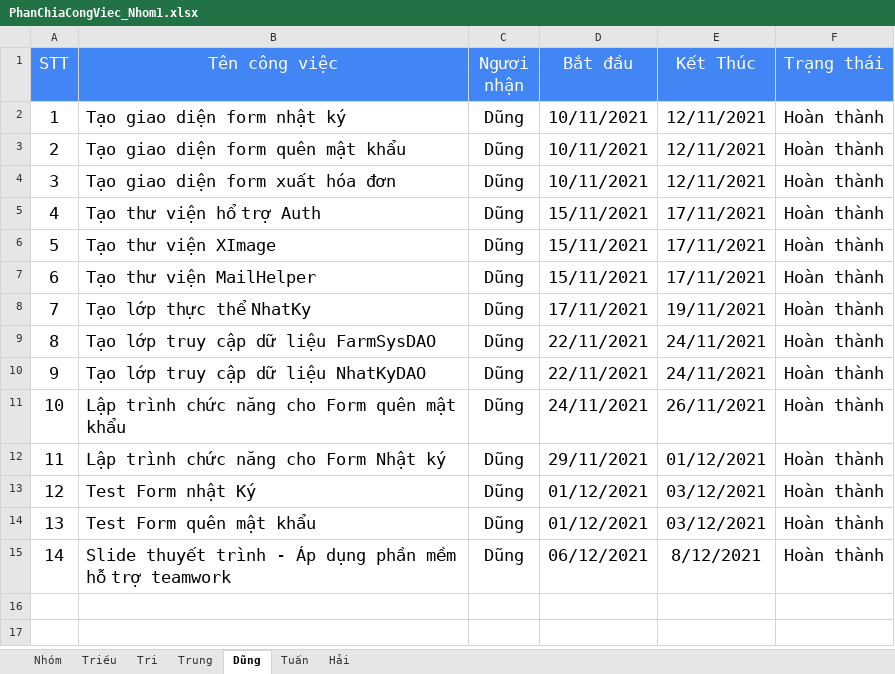
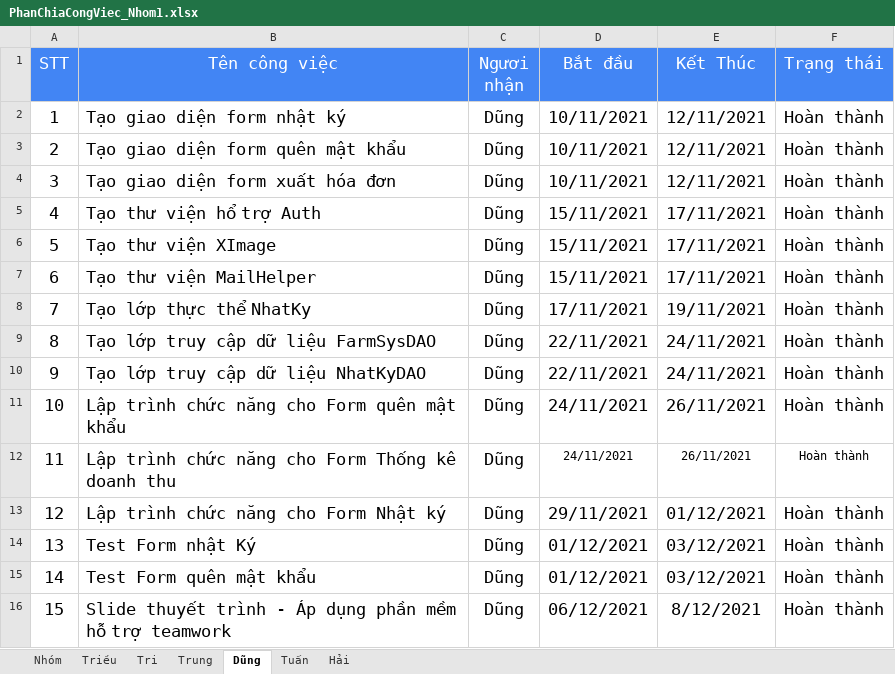
Before and after one commit to chunn24/Duan1, an Excel workbook: FarmSys/Document_nhom1/PhanChiaCongViec_Nhom1.xlsx, sheet Dũng, drawn as a sheet; values as stored, in another font and other column widths than the file's, no borders; charts and pictures not drawn; addresses are those after the commit; the diff names each change by its address in the sheet, - before the commit and + after, or states it on an @@ line.

```diff
--- a/FarmSys/Document_nhom1/PhanChiaCongViec_Nhom1.xlsx (sheet Dũng)
+++ b/FarmSys/Document_nhom1/PhanChiaCongViec_Nhom1.xlsx (sheet Dũng)
+row 12: 11 | Lập trình chức năng cho Form Thống kê doanh thu | Dũng | 24/11/2021 | 26/11/2021 | Hoàn thành
@@ column A (STT) renumbered from row 13 down @@
```
Also changed, not shown: sheet Hải, sheet Trung, formulas that keep their value, charts or pictures.
